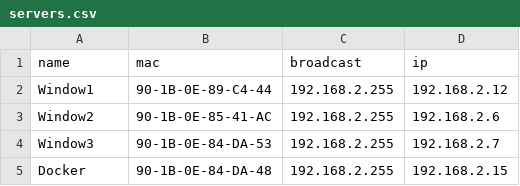
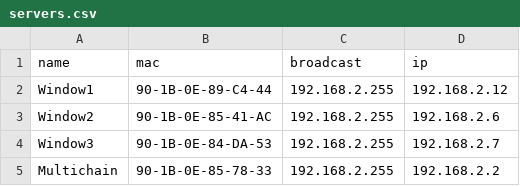
Before and after one commit to joengelh/nodejs-wakeonlan, a CSV file: servers.csv, drawn as a sheet; removed rows and columns are numbered as before the commit, all else as after; the diff names each change by its address in the sheet, - before the commit and + after, or states it on an @@ line.

```diff
--- a/servers.csv
+++ b/servers.csv
-row 5: Docker | 90-1B-0E-84-DA-48 | 192.168.2.255 | 192.168.2.15
+row 5: Multichain | 90-1B-0E-85-78-33 | 192.168.2.255 | 192.168.2.2
```
Also changed, not shown: 8 other files.
